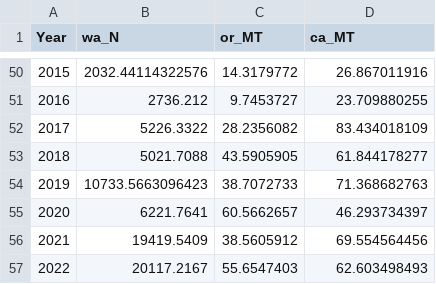
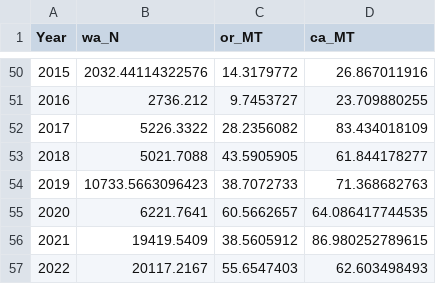
Before and after one commit to pfmc-assessments/canary_2023, a CSV file: data/canary_rec_catch.csv, drawn as a sheet; only a part is shown, gaps mark what is left out.

Commit message:
Update CA rec calcs for proxy values
*Only affect 2020-2021 CA rec calcs
*Move calculations to the canary_catches_rec script

```diff
--- a/data/canary_rec_catch.csv
+++ b/data/canary_rec_catch.csv
@@ -54,4 +54,4 @@
 2019,10733.5663096423,38.7072733,71.368682763
-2020,6221.7641,60.5662657,46.293734397
-2021,19419.5409,38.5605912,69.554564456
+2020,6221.7641,60.5662657,64.086417744535
+2021,19419.5409,38.5605912,86.980252789615
 2022,20117.2167,55.6547403,62.603498493
```
Also changed, not shown: data/canary_rec_catch_splitOut.csv, data/canary_total_removals.csv, 3 other files.
